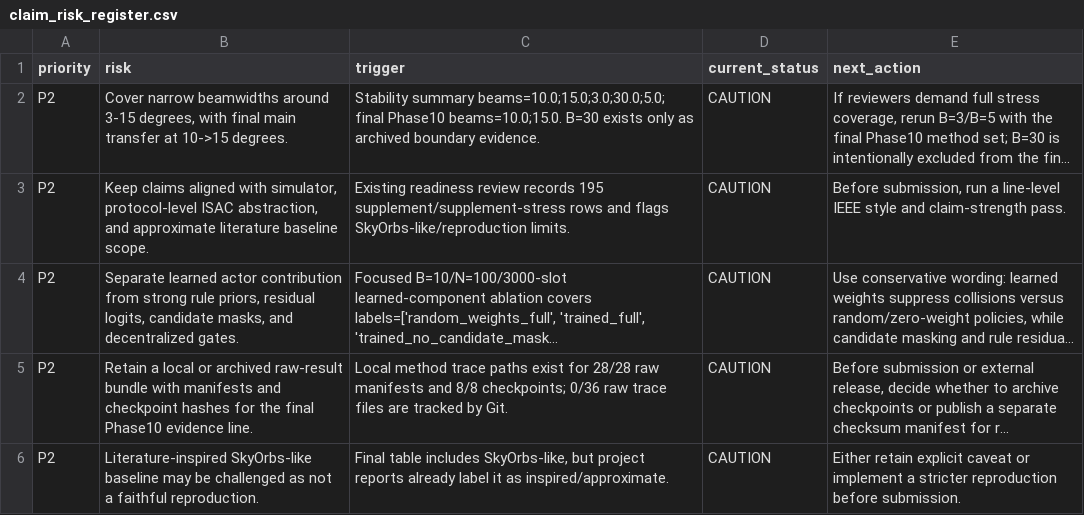
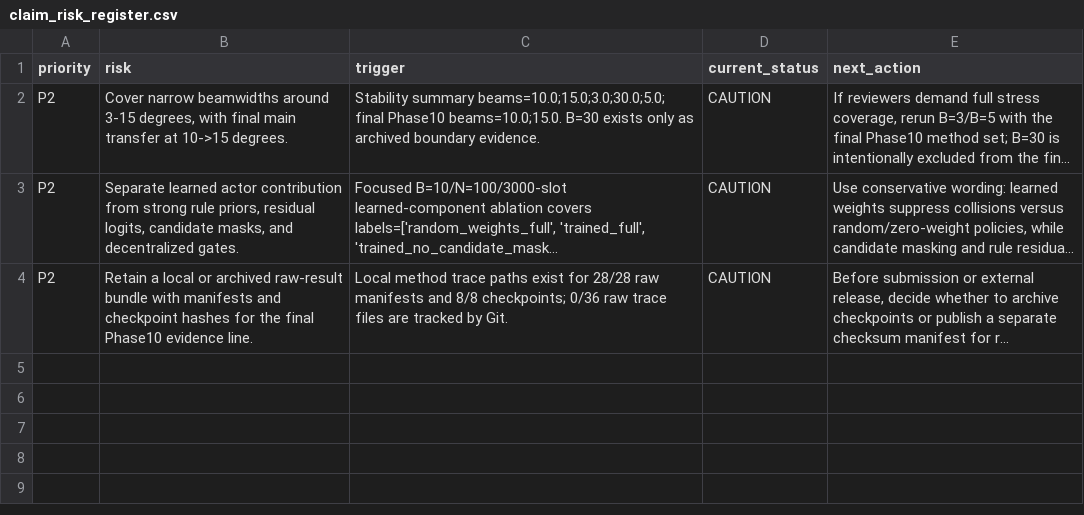
Before and after one commit to nuaasgq/ISAC-Neighbor-Discovery, a CSV file: 06_analysis/paper_tables/research_goal_coverage_audit/claim_risk_register.csv, drawn as a sheet; long unchanged cells end in …; the diff names each change by its address in the sheet, - before the commit and + after, or states it on an @@ line.

```diff
--- a/06_analysis/paper_tables/research_goal_coverage_audit/claim_risk_register.csv
+++ b/06_analysis/paper_tables/research_goal_coverage_audit/claim_risk_register.csv
-row 3: P2 | Keep claims aligned with simulator, protocol-level ISAC abstraction, and approximate literature baseline scope. | Existing readiness review records 195 supplement/supplement-stress rows and flags SkyOrbs-like/reproduction limits. | CAUTION | Before submission, run a line-level IEEE style and claim-strength pass.
-row 6: P2 | Literature-inspired SkyOrbs-like baseline may be challenged as not a faithful reproduction. | Final table includes SkyOrbs-like, but project reports already label it as inspired/approximate. | CAUTION | Either retain explicit caveat or implement a stricter reproduction before submission.
```
Also changed, not shown: 06_analysis/manuscript_artifact_manifest_20260707.csv, 06_analysis/paper_tables/research_goal_coverage_audit/evidence_inventory.csv, 12 other files.
